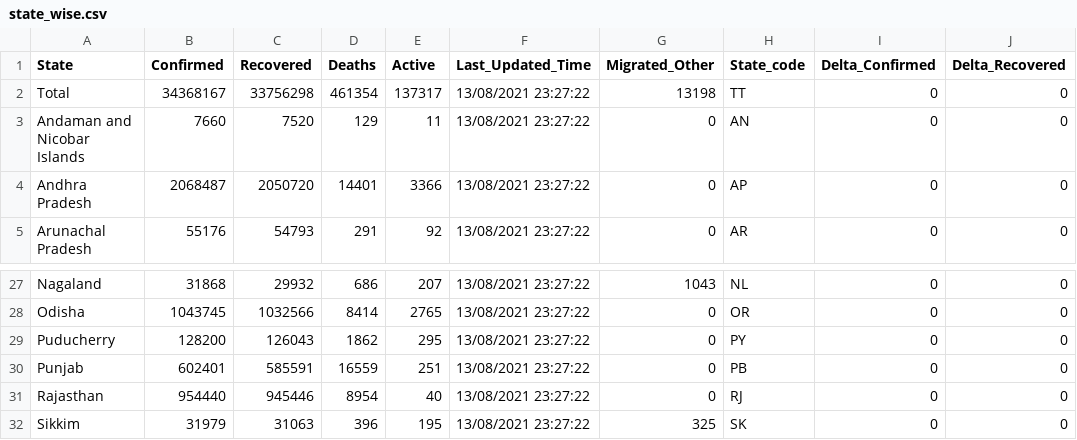
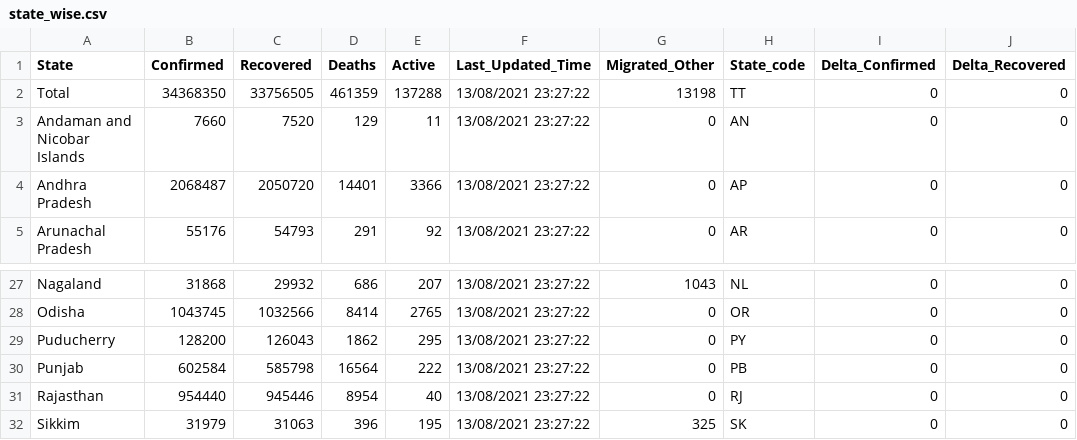
Before and after one commit to keshavashiya/covid19bharat_data, a CSV file: csv/latest/state_wise.csv, drawn as a sheet; only a part is shown, gaps mark what is left out; the diff names each change by its address in the sheet, - before the commit and + after, or states it on an @@ line.

```diff
--- a/csv/latest/state_wise.csv
+++ b/csv/latest/state_wise.csv
-B2 (Confirmed): 34368167
+B2 (Confirmed): 34368350
-C2 (Recovered): 33756298
+C2 (Recovered): 33756505
-D2 (Deaths): 461354
+D2 (Deaths): 461359
-E2 (Active): 137317
+E2 (Active): 137288
-B30 (Confirmed): 602401
+B30 (Confirmed): 602584
-C30 (Recovered): 585591
+C30 (Recovered): 585798
-D30 (Deaths): 16559
+D30 (Deaths): 16564
-E30 (Active): 251
+E30 (Active): 222
```
Also changed, not shown: csv/latest/district_wise.csv, 29 other files.
